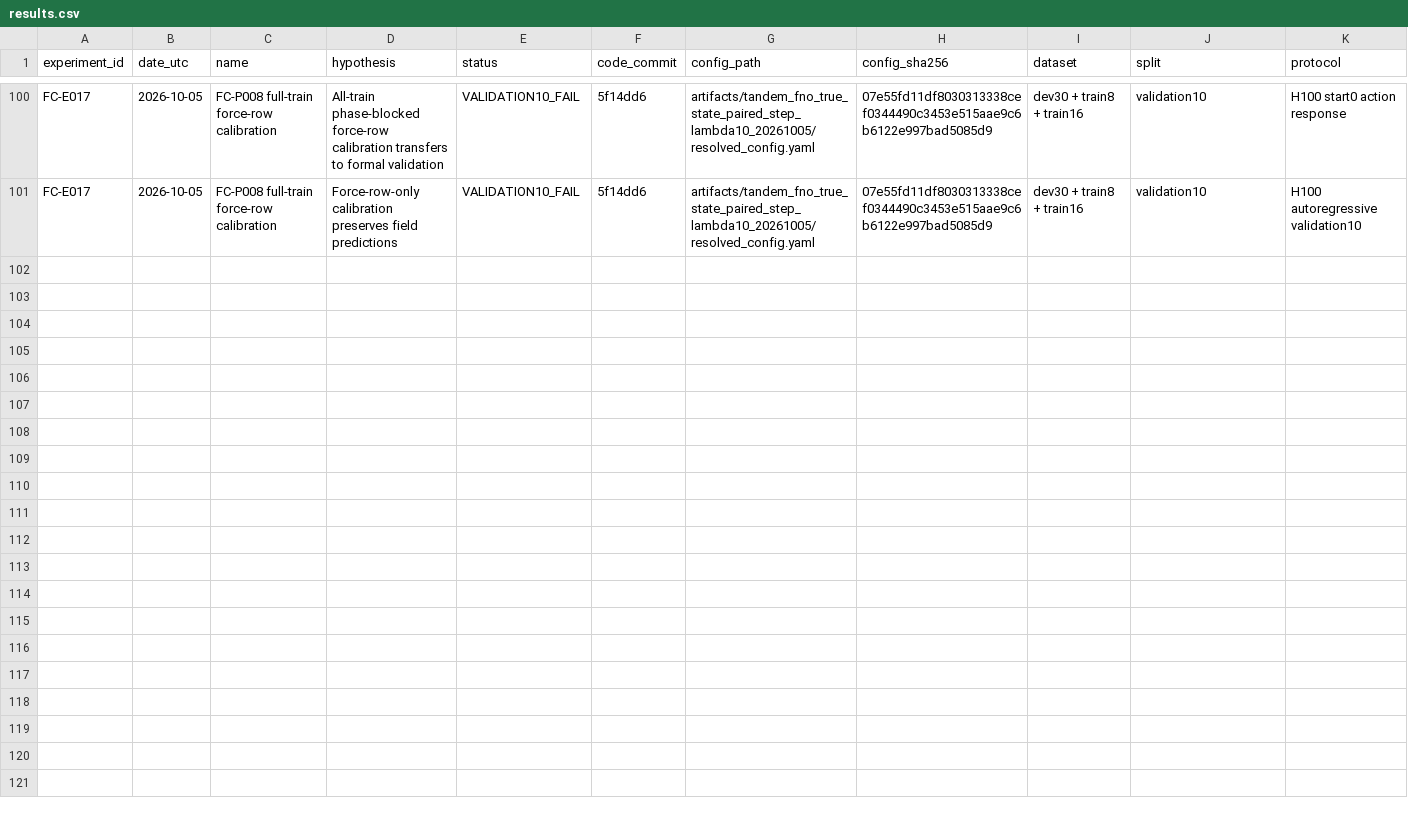
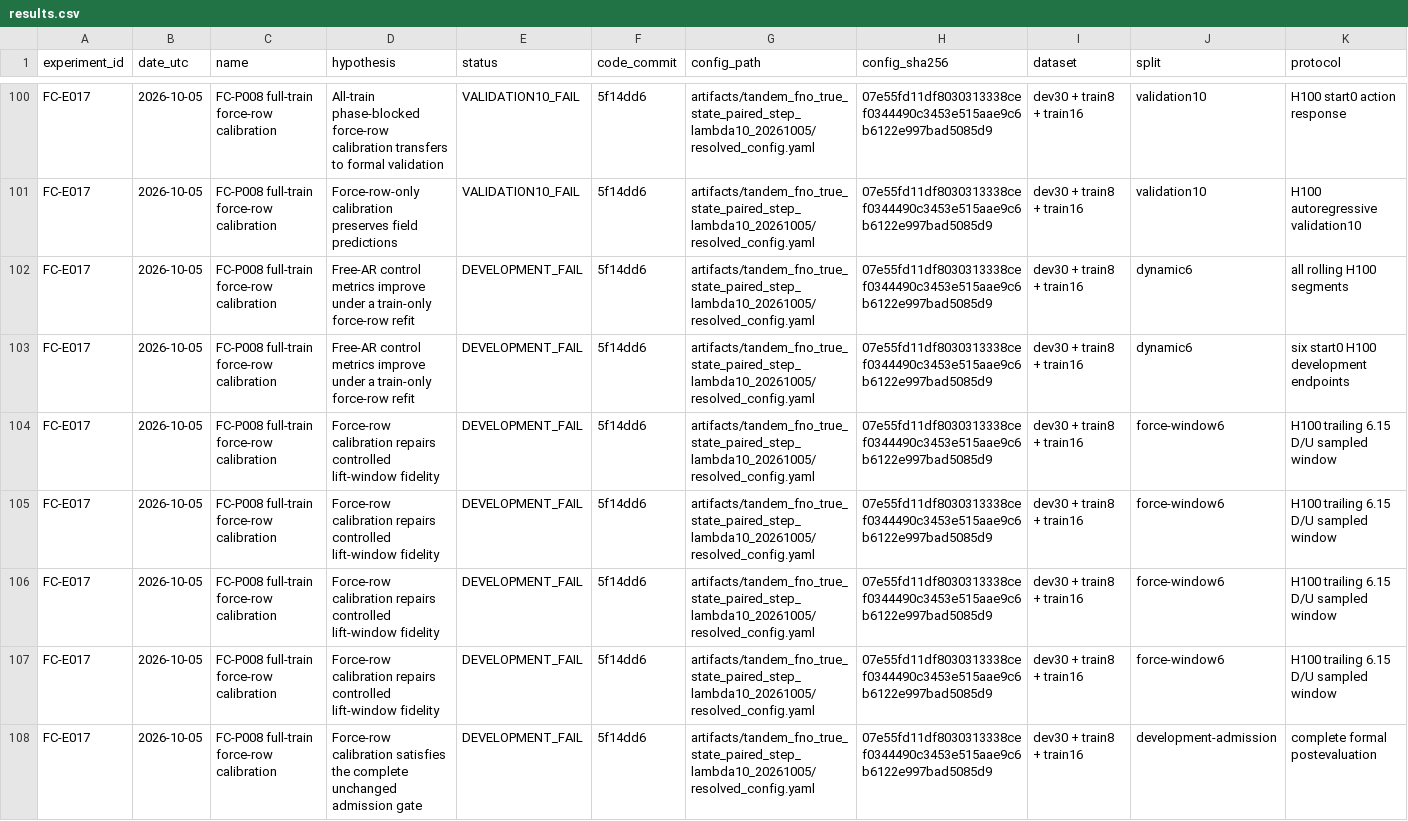
Before and after one commit to jkrescue/FluidControl, a CSV file: experiments/results.csv, drawn as a sheet; only a part is shown, gaps mark what is left out; rows hold the shown columns only; the diff names each change by its address in the sheet, - before the commit and + after, or states it on an @@ line.

Commit message:
Record FC-P008 formal rejection

```diff
--- a/experiments/results.csv
+++ b/experiments/results.csv
+row 102: FC-E017 | 2026-10-05 | FC-P008 full-train force-row calibration | Free-AR control metrics improve under a train-only force-row refit | DEVELOPMENT_FAIL | 5f14dd6 | artifacts/tandem_fno_true_state_paired_step_lambda10_20261005/resolved_config.yaml | 07e55fd11df8030313338cef0344490c3453e515aae9c6b6122e997bad5085d9 | dev30 + train8 + train16 | dynamic6 | all rolling H100 segments
+row 103: FC-E017 | 2026-10-05 | FC-P008 full-train force-row calibration | Free-AR control metrics improve under a train-only force-row refit | DEVELOPMENT_FAIL | 5f14dd6 | artifacts/tandem_fno_true_state_paired_step_lambda10_20261005/resolved_config.yaml | 07e55fd11df8030313338cef0344490c3453e515aae9c6b6122e997bad5085d9 | dev30 + train8 + train16 | dynamic6 | six start0 H100 development endpoints
+row 104: FC-E017 | 2026-10-05 | FC-P008 full-train force-row calibration | Force-row calibration repairs controlled lift-window fidelity | DEVELOPMENT_FAIL | 5f14dd6 | artifacts/tandem_fno_true_state_paired_step_lambda10_20261005/resolved_config.yaml | 07e55fd11df8030313338cef0344490c3453e515aae9c6b6122e997bad5085d9 | dev30 + train8 + train16 | force-window6 | H100 trailing 6.15 D/U sampled window
+row 105: FC-E017 | 2026-10-05 | FC-P008 full-train force-row calibration | Force-row calibration repairs controlled lift-window fidelity | DEVELOPMENT_FAIL | 5f14dd6 | artifacts/tandem_fno_true_state_paired_step_lambda10_20261005/resolved_config.yaml | 07e55fd11df8030313338cef0344490c3453e515aae9c6b6122e997bad5085d9 | dev30 + train8 + train16 | force-window6 | H100 trailing 6.15 D/U sampled window
+row 106: FC-E017 | 2026-10-05 | FC-P008 full-train force-row calibration | Force-row calibration repairs controlled lift-window fidelity | DEVELOPMENT_FAIL | 5f14dd6 | artifacts/tandem_fno_true_state_paired_step_lambda10_20261005/resolved_config.yaml | 07e55fd11df8030313338cef0344490c3453e515aae9c6b6122e997bad5085d9 | dev30 + train8 + train16 | force-window6 | H100 trailing 6.15 D/U sampled window
+row 107: FC-E017 | 2026-10-05 | FC-P008 full-train force-row calibration | Force-row calibration repairs controlled lift-window fidelity | DEVELOPMENT_FAIL | 5f14dd6 | artifacts/tandem_fno_true_state_paired_step_lambda10_20261005/resolved_config.yaml | 07e55fd11df8030313338cef0344490c3453e515aae9c6b6122e997bad5085d9 | dev30 + train8 + train16 | force-window6 | H100 trailing 6.15 D/U sampled window
+row 108: FC-E017 | 2026-10-05 | FC-P008 full-train force-row calibration | Force-row calibration satisfies the complete unchanged admission gate | DEVELOPMENT_FAIL | 5f14dd6 | artifacts/tandem_fno_true_state_paired_step_lambda10_20261005/resolved_config.yaml | 07e55fd11df8030313338cef0344490c3453e515aae9c6b6122e997bad5085d9 | dev30 + train8 + train16 | development-admission | complete formal postevaluation
```
Also changed, not shown: 4 other files.
